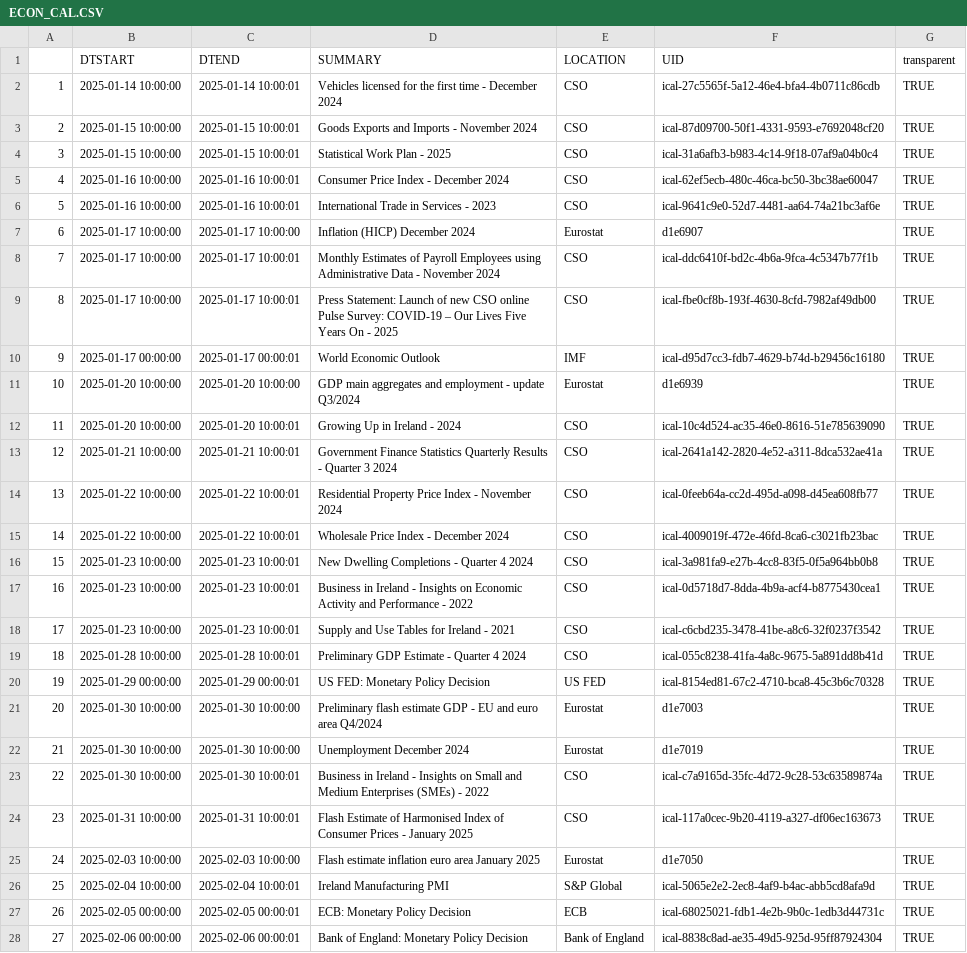
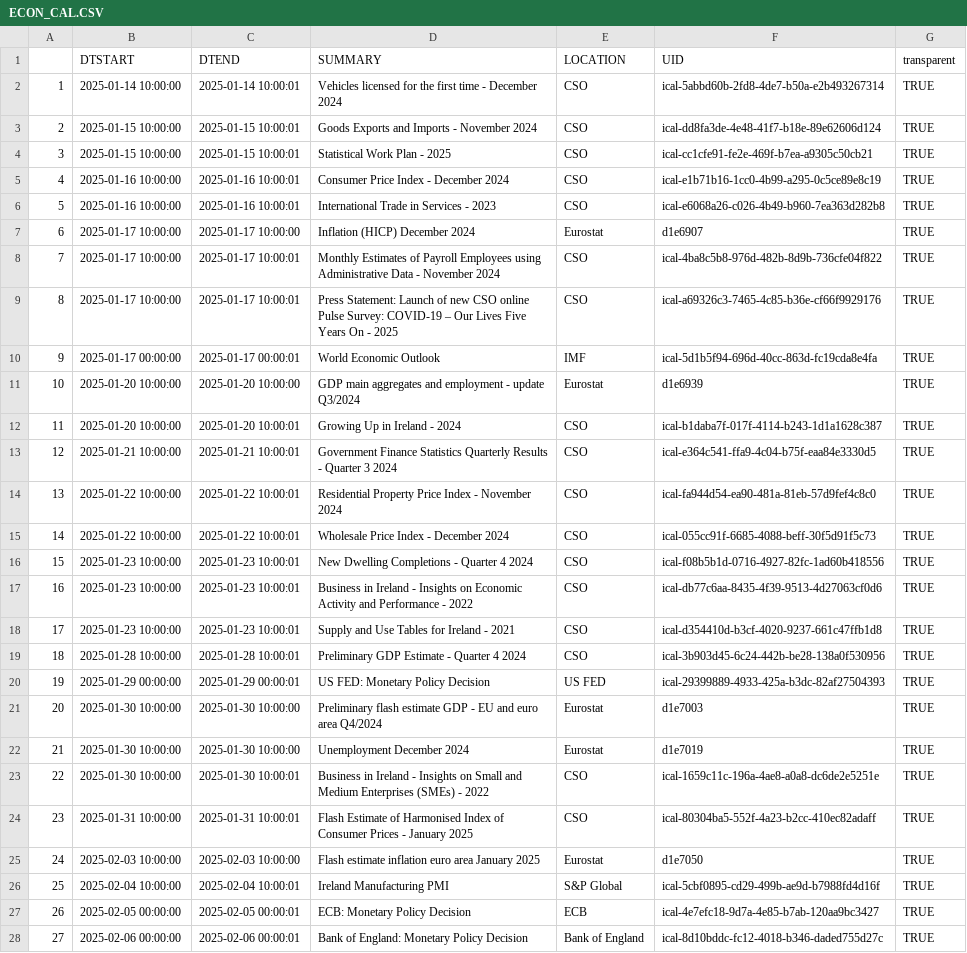
Before and after one commit to mflanagan201/gcal_auto, a CSV file: ECON_CAL.CSV, drawn as a sheet; only a part is shown; the diff covers the shown part only; the diff names each change by its address in the sheet, - before the commit and + after, or states it on an @@ line.

Commit message:
Add econ_cal.csv

```diff
--- a/ECON_CAL.CSV
+++ b/ECON_CAL.CSV
-F2 (UID): ical-27c5565f-5a12-46e4-bfa4-4b0711c86cdb
+F2 (UID): ical-5abbd60b-2fd8-4de7-b50a-e2b493267314
-F3 (UID): ical-87d09700-50f1-4331-9593-e7692048cf20
+F3 (UID): ical-dd8fa3de-4e48-41f7-b18e-89e62606d124
-F4 (UID): ical-31a6afb3-b983-4c14-9f18-07af9a04b0c4
+F4 (UID): ical-cc1cfe91-fe2e-469f-b7ea-a9305c50cb21
-F5 (UID): ical-62ef5ecb-480c-46ca-bc50-3bc38ae60047
+F5 (UID): ical-e1b71b16-1cc0-4b99-a295-0c5ce89e8c19
-F6 (UID): ical-9641c9e0-52d7-4481-aa64-74a21bc3af6e
+F6 (UID): ical-e6068a26-c026-4b49-b960-7ea363d282b8
-F8 (UID): ical-ddc6410f-bd2c-4b6a-9fca-4c5347b77f1b
+F8 (UID): ical-4ba8c5b8-976d-482b-8d9b-736cfe04f822
-F9 (UID): ical-fbe0cf8b-193f-4630-8cfd-7982af49db00
+F9 (UID): ical-a69326c3-7465-4c85-b36e-cf66f9929176
-F10 (UID): ical-d95d7cc3-fdb7-4629-b74d-b29456c16180
+F10 (UID): ical-5d1b5f94-696d-40cc-863d-fc19cda8e4fa
-F12 (UID): ical-10c4d524-ac35-46e0-8616-51e785639090
+F12 (UID): ical-b1daba7f-017f-4114-b243-1d1a1628c387
-F13 (UID): ical-2641a142-2820-4e52-a311-8dca532ae41a
+F13 (UID): ical-e364c541-ffa9-4c04-b75f-eaa84e3330d5
-F14 (UID): ical-0feeb64a-cc2d-495d-a098-d45ea608fb77
+F14 (UID): ical-fa944d54-ea90-481a-81eb-57d9fef4c8c0
-F15 (UID): ical-4009019f-472e-46fd-8ca6-c3021fb23bac
+F15 (UID): ical-055cc91f-6685-4088-beff-30f5d91f5c73
-F16 (UID): ical-3a981fa9-e27b-4cc8-83f5-0f5a964bb0b8
+F16 (UID): ical-f08b5b1d-0716-4927-82fc-1ad60b418556
-F17 (UID): ical-0d5718d7-8dda-4b9a-acf4-b8775430cea1
+F17 (UID): ical-db77c6aa-8435-4f39-9513-4d27063cf0d6
-F18 (UID): ical-c6cbd235-3478-41be-a8c6-32f0237f3542
+F18 (UID): ical-d354410d-b3cf-4020-9237-661c47ffb1d8
-F19 (UID): ical-055c8238-41fa-4a8c-9675-5a891dd8b41d
+F19 (UID): ical-3b903d45-6c24-442b-be28-138a0f530956
-F20 (UID): ical-8154ed81-67c2-4710-bca8-45c3b6c70328
+F20 (UID): ical-29399889-4933-425a-b3dc-82af27504393
-F23 (UID): ical-c7a9165d-35fc-4d72-9c28-53c63589874a
+F23 (UID): ical-1659c11c-196a-4ae8-a0a8-dc6de2e5251e
-F24 (UID): ical-117a0cec-9b20-4119-a327-df06ec163673
+F24 (UID): ical-80304ba5-552f-4a23-b2cc-410ec82adaff
-F26 (UID): ical-5065e2e2-2ec8-4af9-b4ac-abb5cd8afa9d
+F26 (UID): ical-5cbf0895-cd29-499b-ae9d-b7988fd4d16f
-F27 (UID): ical-68025021-fdb1-4e2b-9b0c-1edb3d44731c
+F27 (UID): ical-4e7efc18-9d7a-4e85-b7ab-120aa9bc3427
-F28 (UID): ical-8838c8ad-ae35-49d5-925d-95ff87924304
+F28 (UID): ical-8d10bddc-fc12-4018-b346-daded755d27c
```
Also changed, not shown: 13 edited cells elsewhere in this file.
